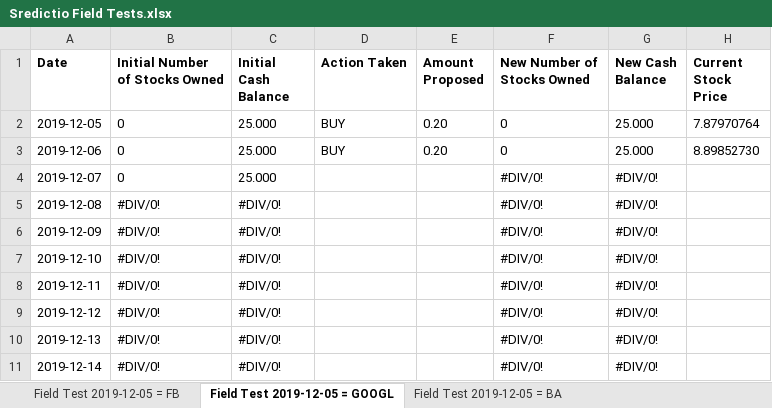
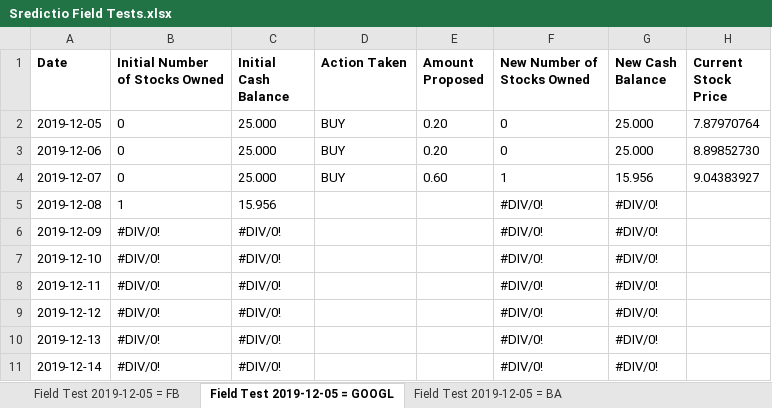
Before and after one commit to Oxyhydride/Sredictio, an Excel workbook: Extra Resources/Field Tests/Sredictio Field Tests.xlsx, sheet Field Test 2019-12-05 = GOOGL, drawn as a sheet; values as stored, in another font and other column widths than the file's, no borders; conditional formats not drawn; the diff names each change by its address in the sheet, - before the commit and + after, or states it on an @@ line.

Commit message:
Update 1575682582
- Updated `Sredictio Field Tests.xlsx` with new field test data
- Updated `stockHistory.csv` with field test data
- Made `main.py`'s arguments less confusing
- Reduced the number of arguments in `main.py` by 1

```diff
--- a/Extra Resources/Field Tests/Sredictio Field Tests.xlsx (sheet Field Test 2019-12-05 = GOOGL)
+++ b/Extra Resources/Field Tests/Sredictio Field Tests.xlsx (sheet Field Test 2019-12-05 = GOOGL)
-D4 (Action Taken): (empty)
+D4 (Action Taken): BUY
-E4 (Amount Proposed): (empty)
+E4 (Amount Proposed): 0.60
-F4 (New Number of Stocks Owned): #DIV/0!
+F4 (New Number of Stocks Owned): 1
-G4 (New Cash Balance): #DIV/0!
+G4 (New Cash Balance): 15.956
-H4 (Current Stock Price): (empty)
+H4 (Current Stock Price): 9.04383927
-B5 (Initial Number of Stocks Owned): #DIV/0!
+B5 (Initial Number of Stocks Owned): 1
-C5 (Initial Cash Balance): #DIV/0!
+C5 (Initial Cash Balance): 15.956
```
Also changed, not shown: sheet Field Test 2019-12-05 = S63.SI, sheet Field Test 2019-12-05 = BA, sheet Field Test 2019-12-05 = FB, 2 other files.
